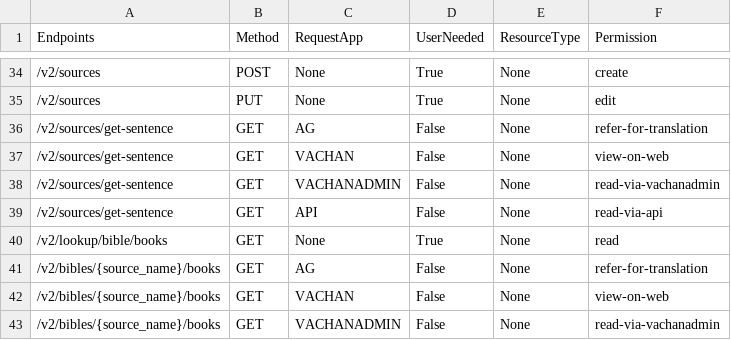
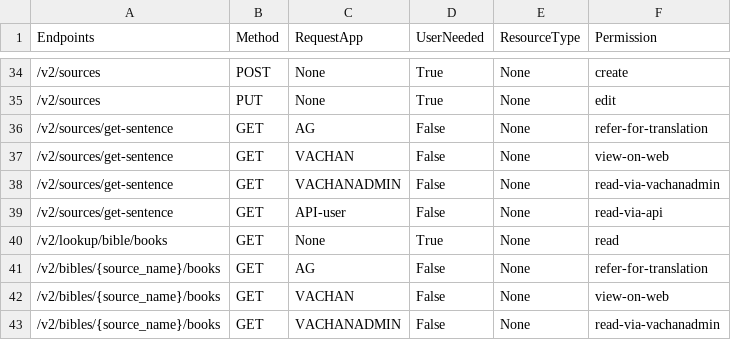
Before and after one commit to Bridgeconn/vachan-api, a CSV file: app/auth/api-permissions.csv, drawn as a sheet; only a part is shown, gaps mark what is left out; the diff covers the shown part only.

Commit message:
use API-user as the APP name

```diff
--- a/app/auth/api-permissions.csv
+++ b/app/auth/api-permissions.csv
@@ -38,3 +38,3 @@ Endpoints,Method,RequestApp,UserNeeded,ResourceType,Permission
 /v2/sources/get-sentence,GET,VACHANADMIN,False,None,read-via-vachanadmin
-/v2/sources/get-sentence,GET,API,False,None,read-via-api
+/v2/sources/get-sentence,GET,API-user,False,None,read-via-api
 /v2/lookup/bible/books,GET,None,True,None,read
```
Also changed, not shown: 3 added rows and 16 edited cells elsewhere in this file, 1 other file.
